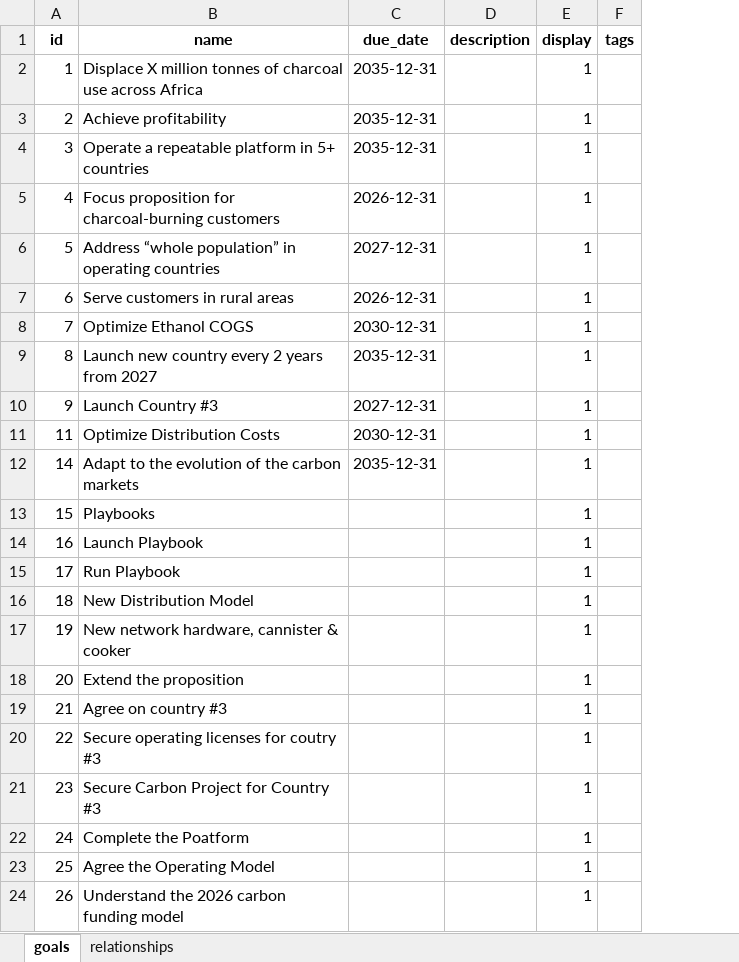
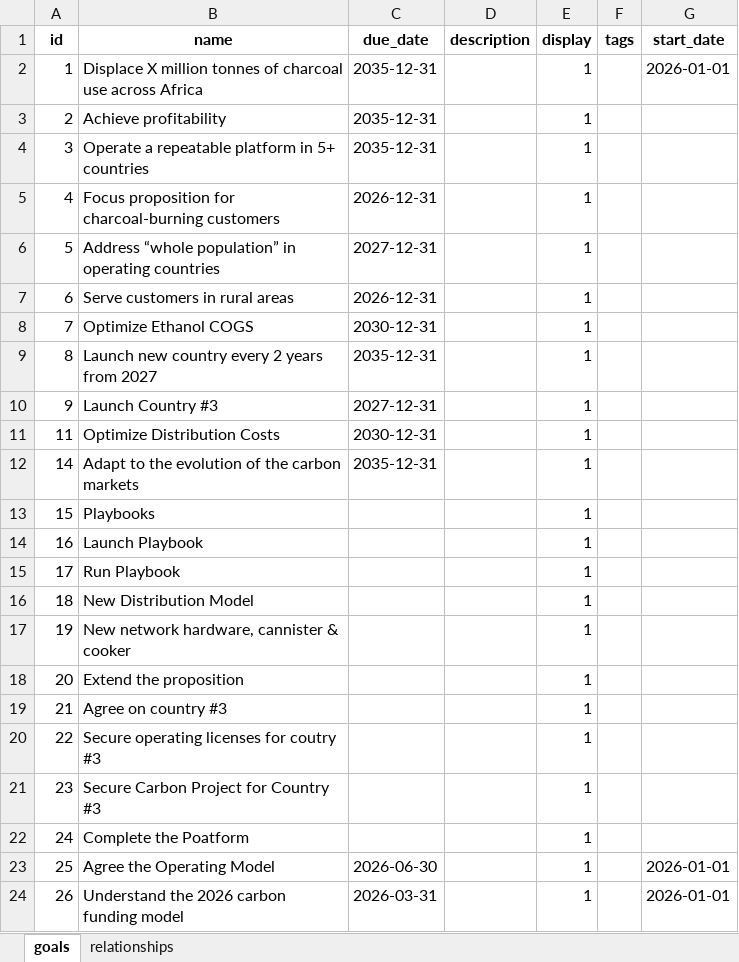
Before and after one commit to chrisfoulkes1965/koko_roadmap, an Excel workbook: roadmap.xlsx, sheet goals, drawn as a sheet; values as stored, in another font and other column widths than the file's, no borders; the diff names each change by its address in the sheet, - before the commit and + after, or states it on an @@ line.

```diff
--- a/roadmap.xlsx (sheet goals)
+++ b/roadmap.xlsx (sheet goals)
+column G (start_date), rows 2-24: 2026-01-01 |  |  |  |  |  |  |  |  |  |  |  |  |  |  |  |  |  |  |  |  | 2026-01-01 | 2026-01-01
-C23 (due_date): (empty)
+C23 (due_date): 2026-06-30
-C24 (due_date): (empty)
+C24 (due_date): 2026-03-31
```
Also changed, not shown: 5 other files.
